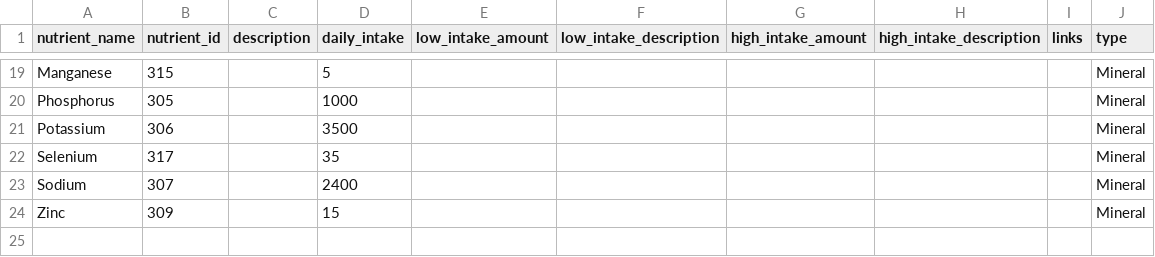
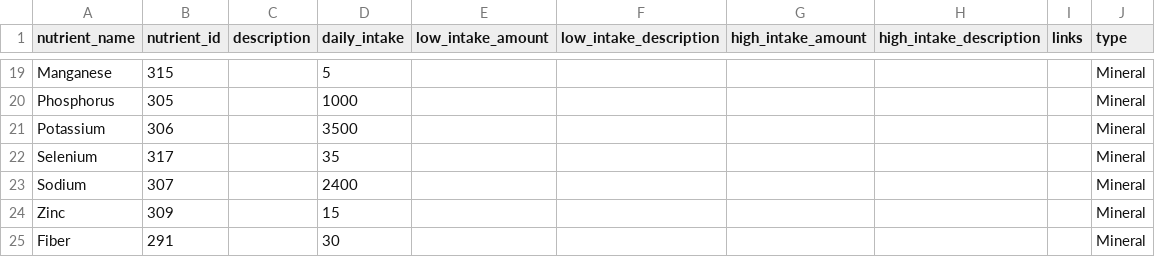
Before and after one commit to kyrim/get-your-nutrients, a CSV file: priv/repo/data/nutrient-intake.csv, drawn as a sheet; only a part is shown, gaps mark what is left out; the diff names each change by its address in the sheet, - before the commit and + after, or states it on an @@ line.

```diff
--- a/priv/repo/data/nutrient-intake.csv
+++ b/priv/repo/data/nutrient-intake.csv
+row 25: Fiber | 291 |  | 30 |  |  |  |  |  | Mineral
```
Also changed, not shown: 8 other files.
